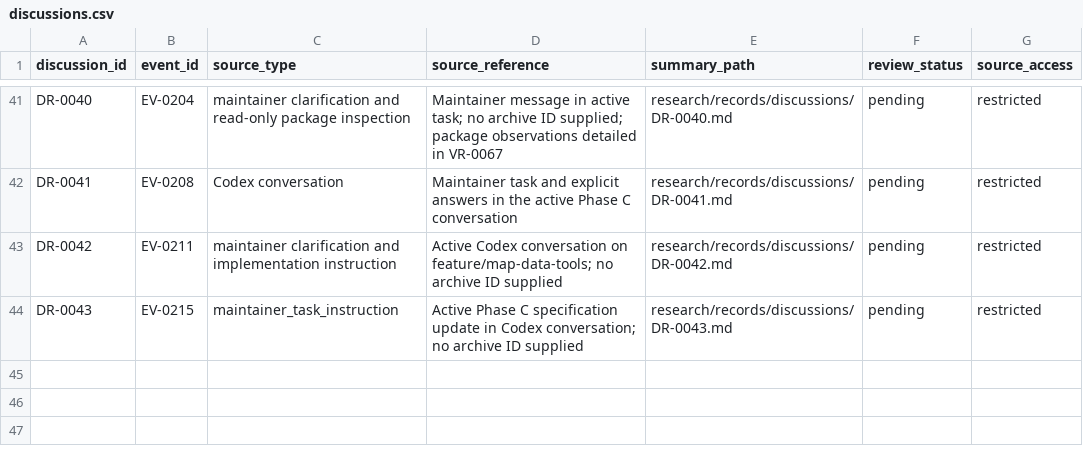
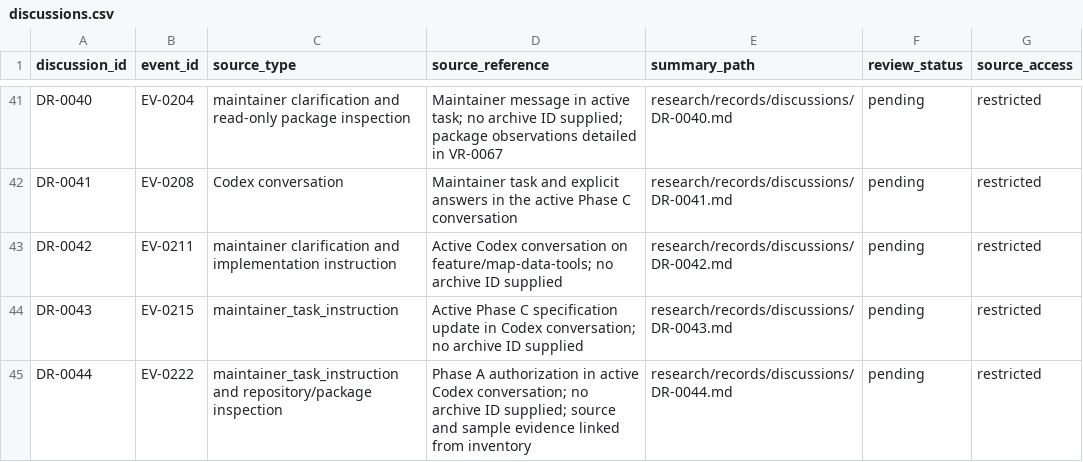
Before and after one commit to global-hydrodynamics/CaMa-Flood_v4, a CSV file: research/discussions.csv, drawn as a sheet; only a part is shown, gaps mark what is left out.

```diff
--- a/research/discussions.csv
+++ b/research/discussions.csv
@@ -44 +44,2 @@ DR-0042,EV-0211,maintainer clarification and implementation instruction,Active C
 DR-0043,EV-0215,maintainer_task_instruction,Active Phase C specification update in Codex conversation; no archive ID supplied,research/records/discussions/DR-0043.md,pending,restricted
+DR-0044,EV-0222,maintainer_task_instruction and repository/package inspection,Phase A authorization in active Codex conversation; no archive ID supplied; source and sample evidence linked from inventory,research/records/discussions/DR-0044.md,pending,restricted
```
Also changed, not shown: research/development_tasks.csv, research/events.csv, 5 other files.
